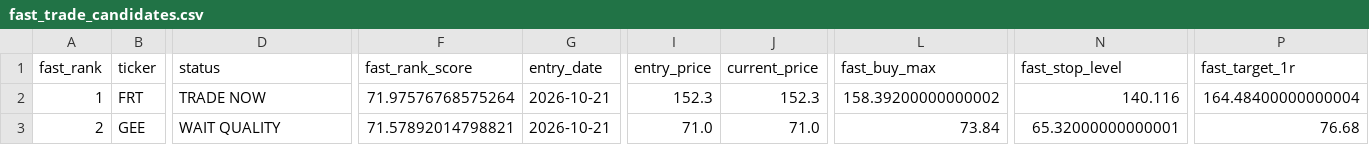
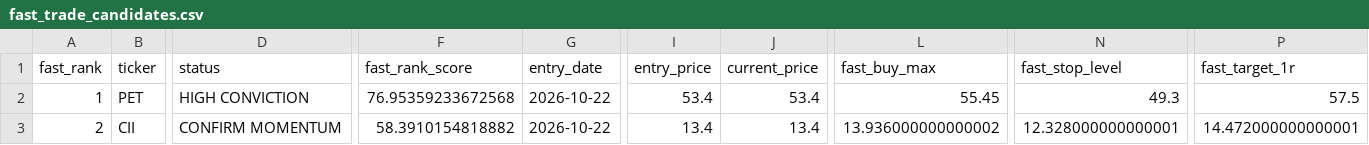
Before and after one commit to nguyenworkingg-sketch/Vietnam-Market-Flow, a CSV file: outputs/fast_trade_candidates.csv, drawn as a sheet; only a part is shown, gaps mark what is left out; the diff covers the shown part only; the diff names each change by its address in the sheet, - before the commit and + after, or states it on an @@ line.

```diff
--- a/outputs/fast_trade_candidates.csv
+++ b/outputs/fast_trade_candidates.csv
-B2 (ticker): FRT
+B2 (ticker): PET
-D2 (status): TRADE NOW
+D2 (status): HIGH CONVICTION
-F2 (fast_rank_score): 71.97576768575264
+F2 (fast_rank_score): 76.95359233672568
-G2:G3 (entry_date): 2026-10-21
+G2:G3 (entry_date): 2026-10-22
-I2 (entry_price): 152.3
+I2 (entry_price): 53.4
-J2 (current_price): 152.3
+J2 (current_price): 53.4
-L2 (fast_buy_max): 158.39200000000002
+L2 (fast_buy_max): 55.45
-N2 (fast_stop_level): 140.116
+N2 (fast_stop_level): 49.3
-P2 (fast_target_1r): 164.48400000000004
+P2 (fast_target_1r): 57.5
-B3 (ticker): GEE
+B3 (ticker): CII
-D3 (status): WAIT QUALITY
+D3 (status): CONFIRM MOMENTUM
-F3 (fast_rank_score): 71.57892014798821
+F3 (fast_rank_score): 58.3910154818882
-I3 (entry_price): 71.0
+I3 (entry_price): 13.4
-J3 (current_price): 71.0
+J3 (current_price): 13.4
-L3 (fast_buy_max): 73.84
+L3 (fast_buy_max): 13.936000000000002
-N3 (fast_stop_level): 65.32000000000001
+N3 (fast_stop_level): 12.328000000000001
-P3 (fast_target_1r): 76.68
+P3 (fast_target_1r): 14.472000000000001
```
Also changed, not shown: 100 edited cells elsewhere in this file, outputs/backtest/fast_trade_event_returns.csv, outputs/entry_lifecycle_audit.csv, 20 other files.
